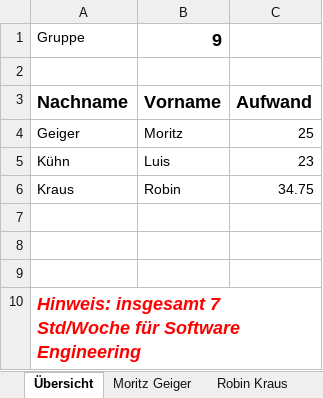
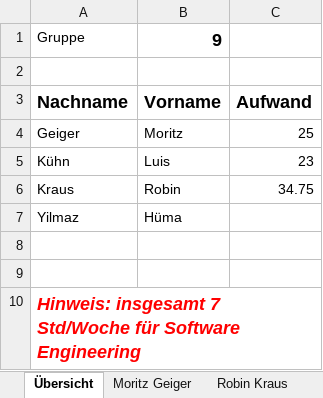
Before and after one commit to Scarrange/buch-frontend, an Excel workbook: Zeiterfassung Team 9.xlsx, sheet Übersicht, drawn as a sheet; values as stored, in another font and other column widths than the file's, no borders; the diff names each change by its address in the sheet, - before the commit and + after, or states it on an @@ line.

Commit message:
Zeiterfassungdatei

```diff
--- a/Zeiterfassung Team 9.xlsx (sheet Übersicht)
+++ b/Zeiterfassung Team 9.xlsx (sheet Übersicht)
-row 7: (empty)
+row 7: Yilmaz | Hüma
```
Also changed, not shown: sheet Luis Kühn, other sheet tabs.
